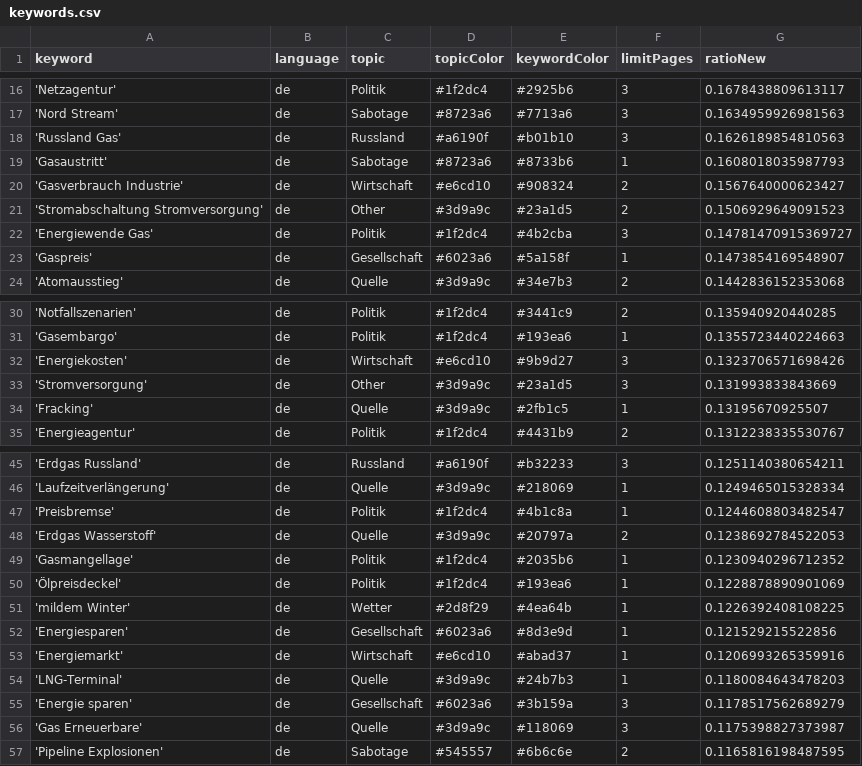
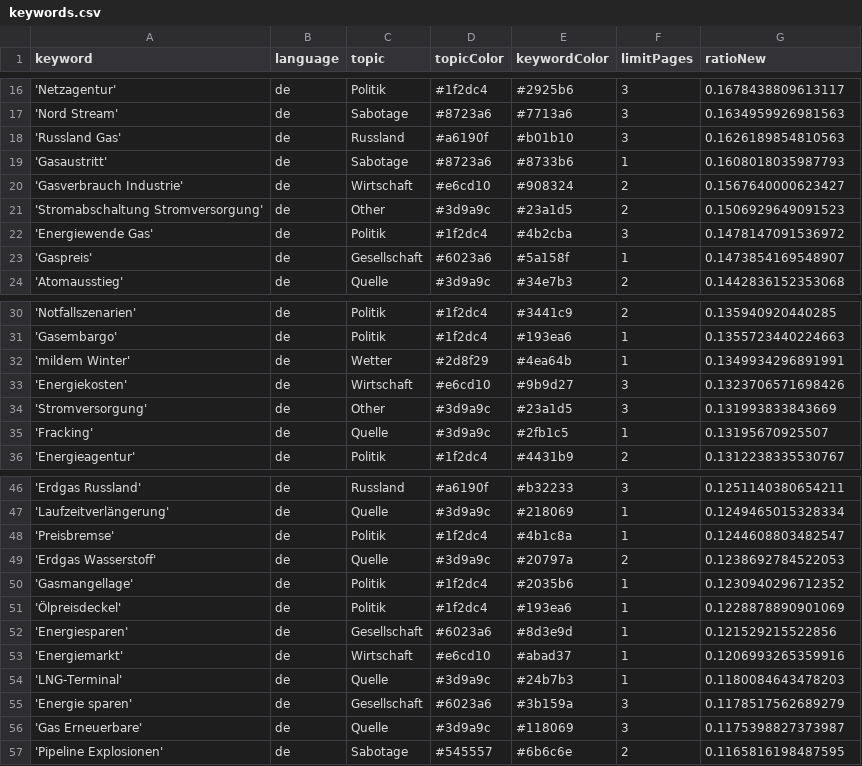
Before and after one commit to newsWhisperer/winterWeapon, a CSV file: keywords.csv, drawn as a sheet; only a part is shown, gaps mark what is left out.

```diff
--- a/keywords.csv
+++ b/keywords.csv
@@ -21,3 +21,3 @@ keyword,language,topic,topicColor,keywordColor,limitPages,ratioNew
 'Stromabschaltung Stromversorgung',de,Other,#3d9a9c,#23a1d5,2,0.1506929649091523
-'Energiewende Gas',de,Politik,#1f2dc4,#4b2cba,3,0.14781470915369727
+'Energiewende Gas',de,Politik,#1f2dc4,#4b2cba,3,0.1478147091536972
 'Gaspreis',de,Gesellschaft,#6023a6,#5a158f,1,0.1473854169548907
@@ -31,2 +31,3 @@ keyword,language,topic,topicColor,keywordColor,limitPages,ratioNew
 'Gasembargo',de,Politik,#1f2dc4,#193ea6,1,0.1355723440224663
+'mildem Winter',de,Wetter,#2d8f29,#4ea64b,1,0.1349934296891991
 'Energiekosten',de,Wirtschaft,#e6cd10,#9b9d27,3,0.1323706571698426
@@ -50,3 +51,2 @@ keyword,language,topic,topicColor,keywordColor,limitPages,ratioNew
 'Ölpreisdeckel',de,Politik,#1f2dc4,#193ea6,1,0.1228878890901069
-'mildem Winter',de,Wetter,#2d8f29,#4ea64b,1,0.1226392408108225
 'Energiesparen',de,Gesellschaft,#6023a6,#8d3e9d,1,0.121529215522856
```
Also changed, not shown: csv/news_2025_06.csv.
